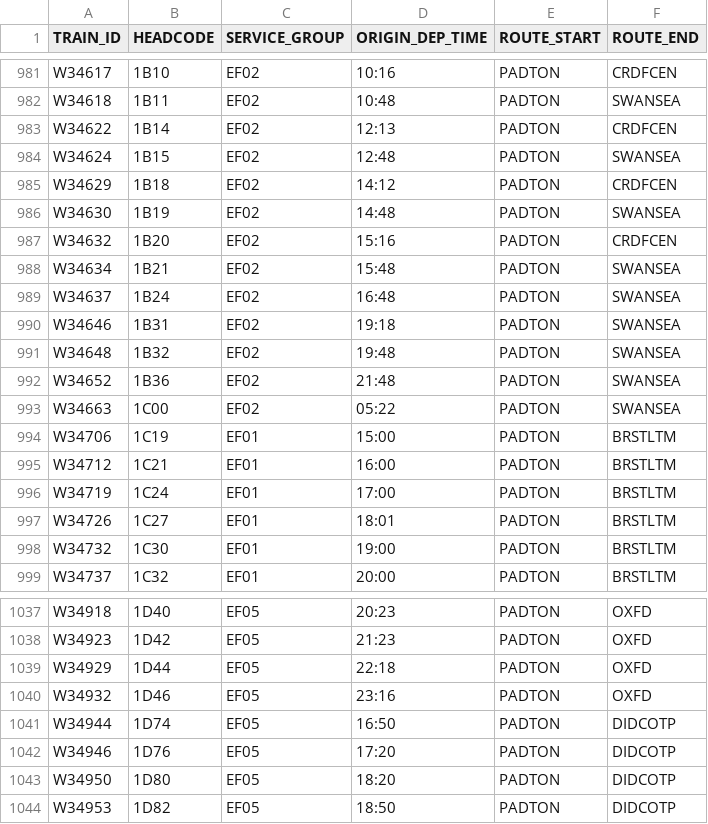
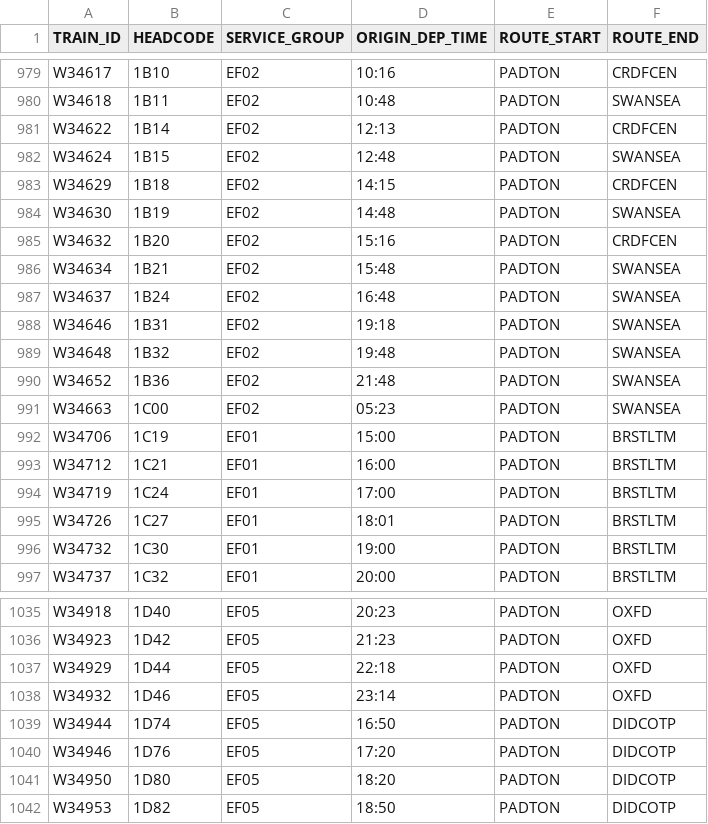
Before and after one commit to tomsmith199202-cloud/gwr_cron_job, a CSV file: gwr_timetable_today.csv, drawn as a sheet; only a part is shown, gaps mark what is left out; the diff covers the shown part only.

```diff
--- a/gwr_timetable_today.csv
+++ b/gwr_timetable_today.csv
@@ -984,3 +982,3 @@ W34622,1B14,EF02,12:13,PADTON,CRDFCEN
 W34624,1B15,EF02,12:48,PADTON,SWANSEA
-W34629,1B18,EF02,14:12,PADTON,CRDFCEN
+W34629,1B18,EF02,14:15,PADTON,CRDFCEN
 W34630,1B19,EF02,14:48,PADTON,SWANSEA
@@ -992,3 +990,3 @@ W34648,1B32,EF02,19:48,PADTON,SWANSEA
 W34652,1B36,EF02,21:48,PADTON,SWANSEA
-W34663,1C00,EF02,05:22,PADTON,SWANSEA
+W34663,1C00,EF02,05:23,PADTON,SWANSEA
 W34706,1C19,EF01,15:00,PADTON,BRSTLTM
@@ -1039,3 +1037,3 @@ W34923,1D42,EF05,21:23,PADTON,OXFD
 W34929,1D44,EF05,22:18,PADTON,OXFD
-W34932,1D46,EF05,23:16,PADTON,OXFD
+W34932,1D46,EF05,23:14,PADTON,OXFD
 W34944,1D74,EF05,16:50,PADTON,DIDCOTP
```
Also changed, not shown: 2 added rows, 2 removed rows and 2 edited cells elsewhere in this file, 1 other file.
